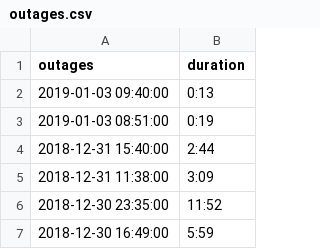
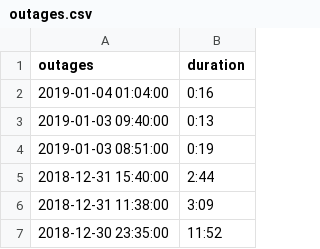
Before and after one commit to conwasa/CO2_play, a CSV file: outages.csv, drawn as a sheet; only a part is shown; the shorter side is filled out with more unchanged rows; the diff names each change by its address in the sheet, - before the commit and + after, or states it on an @@ line.

```diff
--- a/outages.csv
+++ b/outages.csv
+row 2: 2019-01-04 01:04:00 | 0:16
```
Also changed, not shown: all_historic_readings.csv, all_readings.csv, 4 other files.
